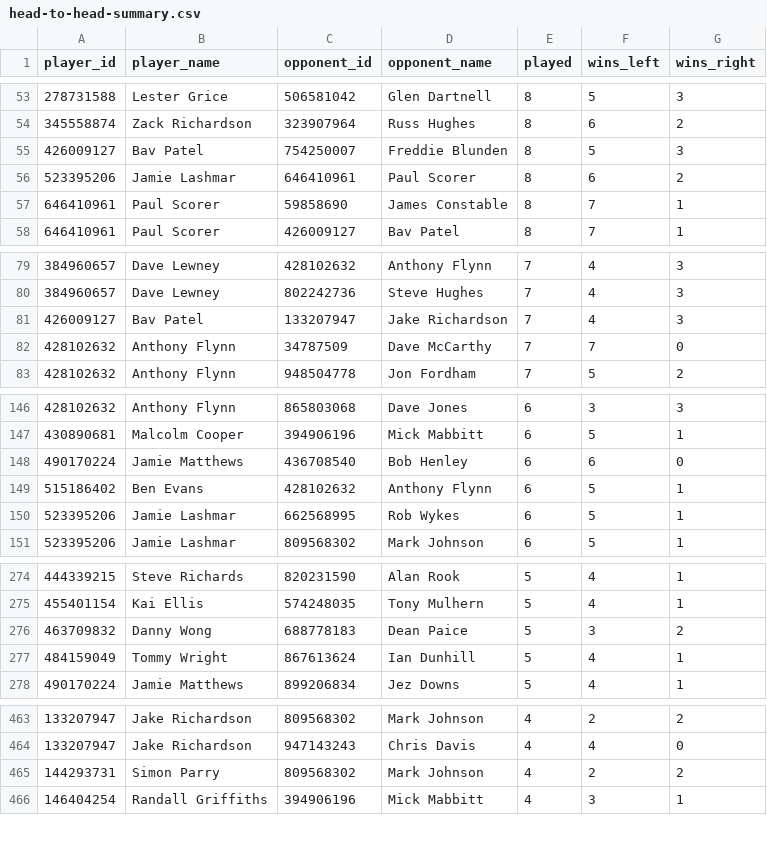
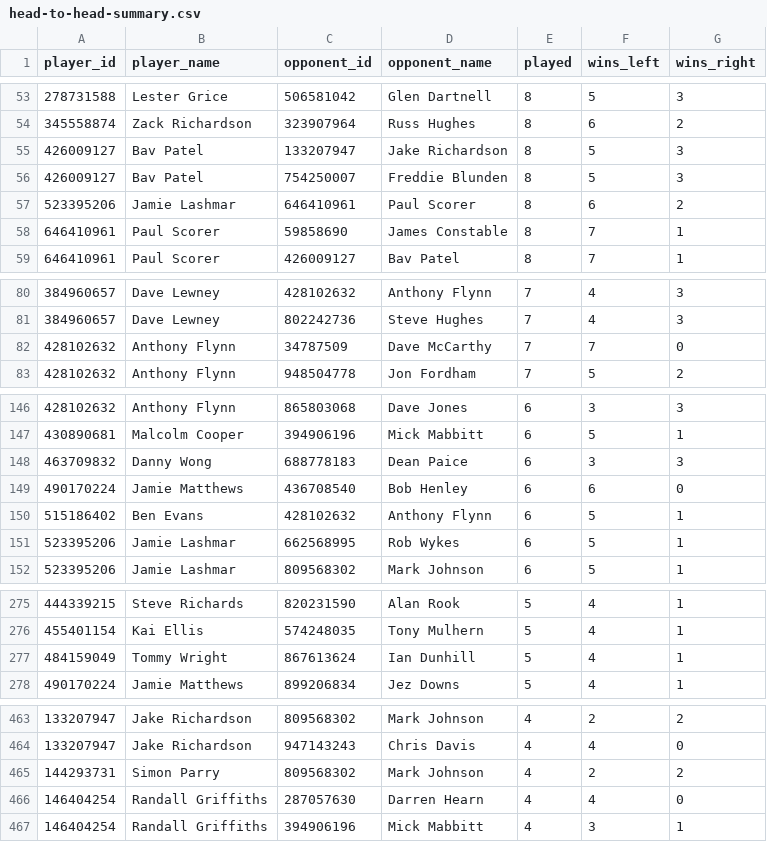
Before and after one commit to sheepworrier/bhdbsl, a CSV file: head-to-head-summary.csv, drawn as a sheet; only a part is shown, gaps mark what is left out; removed rows and columns are numbered as before the commit, all else as after; the diff covers the shown part only; the diff names each change by its address in the sheet, - before the commit and + after, or states it on an @@ line.

```diff
--- a/head-to-head-summary.csv
+++ b/head-to-head-summary.csv
+row 55: 426009127 | Bav Patel | 133207947 | Jake Richardson | 8 | 5 | 3
-row 81: 426009127 | Bav Patel | 133207947 | Jake Richardson | 7 | 4 | 3
+row 148: 463709832 | Danny Wong | 688778183 | Dean Paice | 6 | 3 | 3
-row 276: 463709832 | Danny Wong | 688778183 | Dean Paice | 5 | 3 | 2
+row 466: 146404254 | Randall Griffiths | 287057630 | Darren Hearn | 4 | 4 | 0
```
Also changed, not shown: 11 added rows and 5 removed rows elsewhere in this file, Player-ratings-output.csv, player-record-summary.csv, 1 other file.
